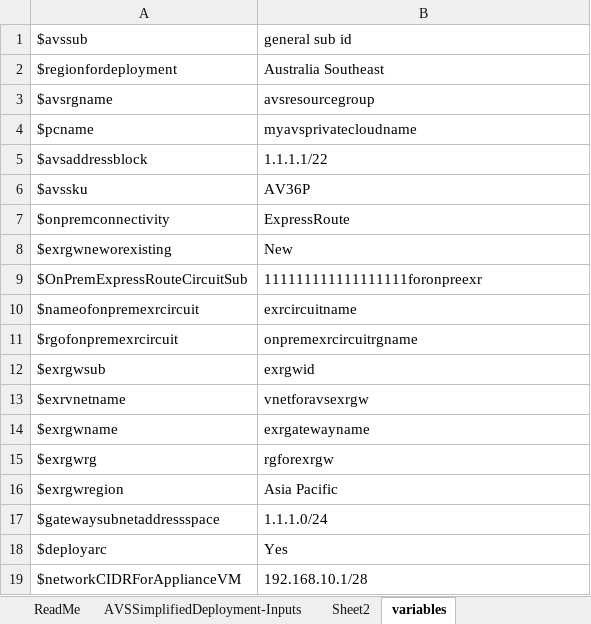
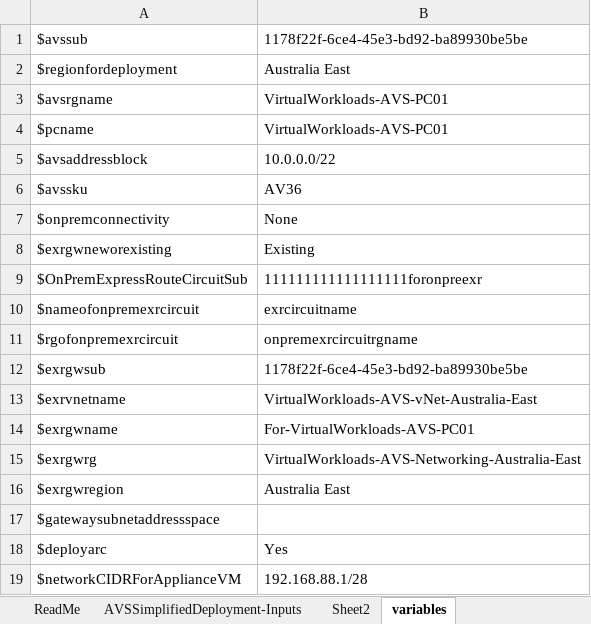
Before and after one commit to Trevor-Davis/Azure-VMware-Solution, an Excel workbook: AVS-Deployment/avssimplifieddeployment.xlsx, sheet variables, drawn as a sheet; values as stored, in another font and other column widths than the file's, no borders; the diff names each change by its address in the sheet, - before the commit and + after, or states it on an @@ line.

```diff
--- a/AVS-Deployment/avssimplifieddeployment.xlsx (sheet variables)
+++ b/AVS-Deployment/avssimplifieddeployment.xlsx (sheet variables)
-B1: general sub id
+B1: 1178f22f-6ce4-45e3-bd92-ba89930be5be
-B2: Australia Southeast
+B2: Australia East
-B3: avsresourcegroup
+B3: VirtualWorkloads-AVS-PC01
-B4: myavsprivatecloudname
+B4: VirtualWorkloads-AVS-PC01
-B5: 1.1.1.1/22
+B5: 10.0.0.0/22
-B6: AV36P
+B6: AV36
-B7: ExpressRoute
+B7: None
-B8: New
+B8: Existing
-B12: exrgwid
+B12: 1178f22f-6ce4-45e3-bd92-ba89930be5be
-B13: vnetforavsexrgw
+B13: VirtualWorkloads-AVS-vNet-Australia-East
-B14: exrgatewayname
+B14: For-VirtualWorkloads-AVS-PC01
-B15: rgforexrgw
+B15: VirtualWorkloads-AVS-Networking-Australia-East
-B16: Asia Pacific
+B16: Australia East
-B17: 1.1.1.0/24
+B17: (empty)
-B19: 192.168.10.1/28
+B19: 192.168.88.1/28
```
Also changed, not shown: sheet AVSSimplifiedDeployment-Inputs, 1 other file.
